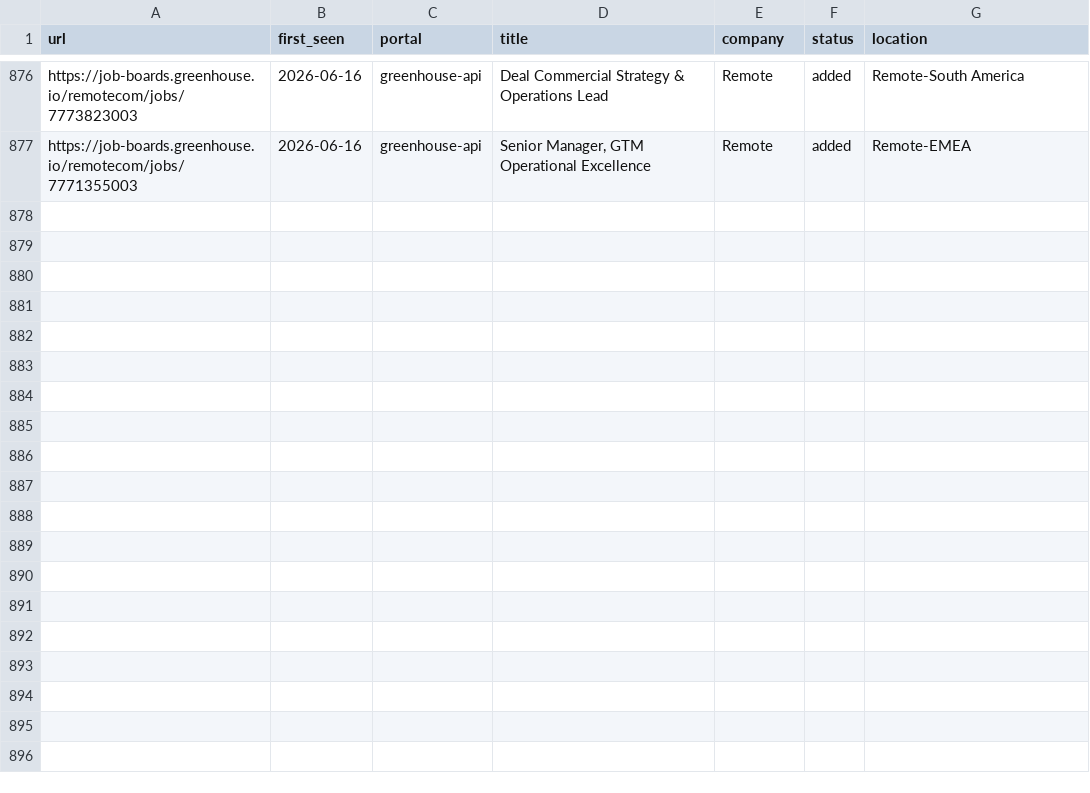
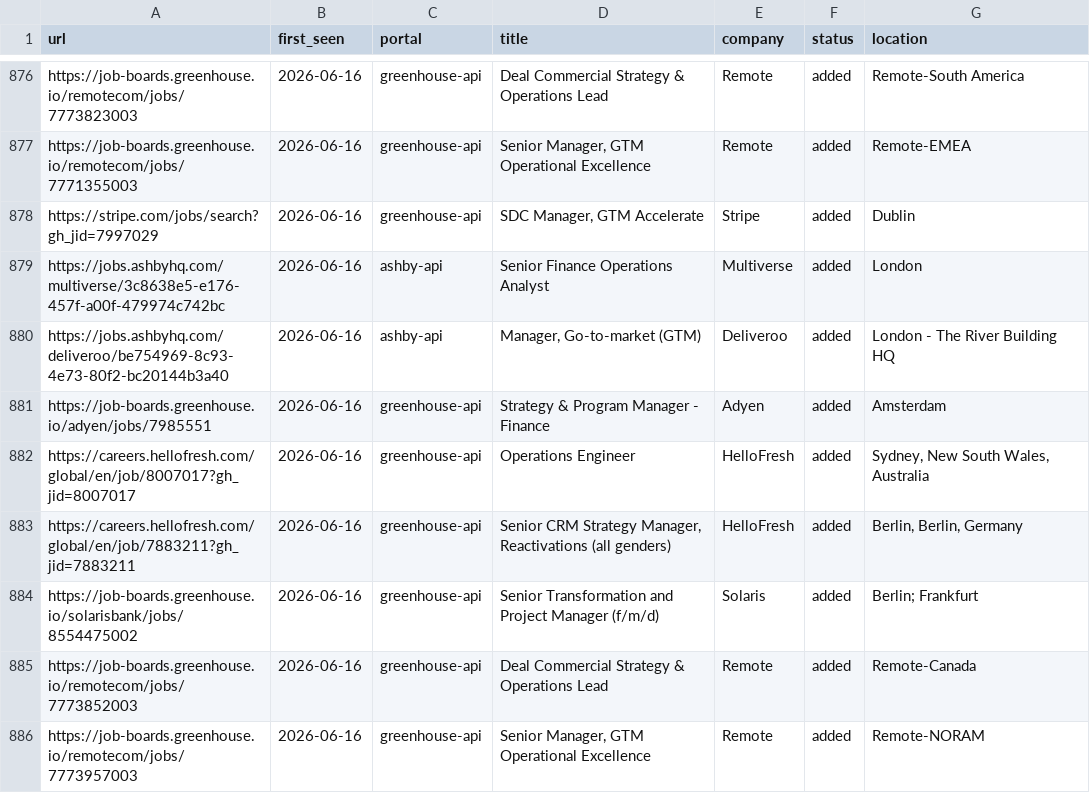
Before and after one commit to mahlab-m/career-ops, a TSV file: data/scan-history.tsv, drawn as a sheet; only a part is shown, gaps mark what is left out.

```diff
--- a/data/scan-history.tsv
+++ b/data/scan-history.tsv
@@ -877 +877,10 @@ https://job-boards.greenhouse.io/remotecom/jobs/7773823003	2026-06-16	greenhouse
 https://job-boards.greenhouse.io/remotecom/jobs/7771355003	2026-06-16	greenhouse-api	Senior Manager, GTM Operational Excellence	Remote	added	Remote-EMEA
+https://stripe.com/jobs/search?gh_jid=7997029	2026-06-16	greenhouse-api	SDC Manager, GTM Accelerate	Stripe	added	Dublin
+https://jobs.ashbyhq.com/multiverse/3c8638e5-e176-457f-a00f-479974c742bc	2026-06-16	ashby-api	Senior Finance Operations Analyst	Multiverse	added	London
+https://jobs.ashbyhq.com/deliveroo/be754969-8c93-4e73-80f2-bc20144b3a40	2026-06-16	ashby-api	Manager, Go-to-market (GTM) 	Deliveroo	added	London - The River Building HQ
+https://job-boards.greenhouse.io/adyen/jobs/7985551	2026-06-16	greenhouse-api	Strategy & Program Manager - Finance	Adyen	added	Amsterdam
+https://careers.hellofresh.com/global/en/job/8007017?gh_jid=8007017	2026-06-16	greenhouse-api	Operations Engineer	HelloFresh	added	Sydney, New South Wales, Australia
+https://careers.hellofresh.com/global/en/job/7883211?gh_jid=7883211	2026-06-16	greenhouse-api	Senior CRM Strategy Manager, Reactivations (all genders)	HelloFresh	added	Berlin, Berlin, Germany
+https://job-boards.greenhouse.io/solarisbank/jobs/8554475002	2026-06-16	greenhouse-api	Senior Transformation and Project Manager (f/m/d)	Solaris	added	Berlin; Frankfurt
+https://job-boards.greenhouse.io/remotecom/jobs/7773852003	2026-06-16	greenhouse-api	Deal Commercial Strategy & Operations Lead	Remote	added	Remote-Canada
+https://job-boards.greenhouse.io/remotecom/jobs/7773957003	2026-06-16	greenhouse-api	Senior Manager, GTM Operational Excellence	Remote	added	Remote-NORAM
```
Also changed, not shown: 2 other files.
